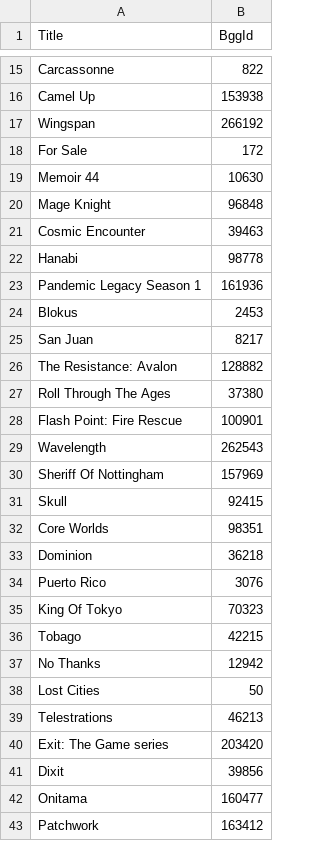
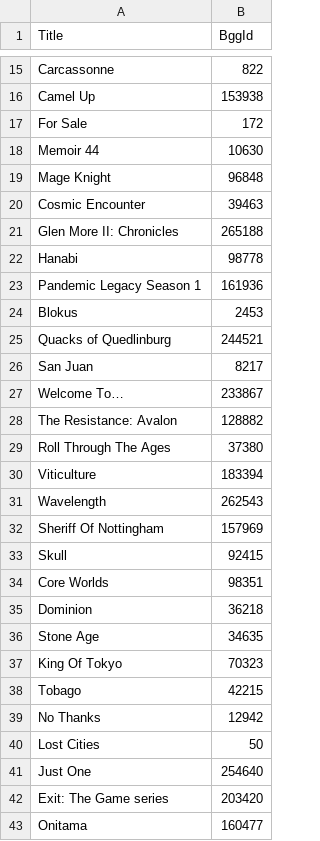
Before and after one commit to JessBrunker/FriendsTop50BGG, a CSV file: data/user_lists/Jess.csv, drawn as a sheet; only a part is shown, gaps mark what is left out; the shorter side is filled out with more unchanged rows; removed rows and columns are numbered as before the commit, all else as after; the diff covers the shown part only; the diff names each change by its address in the sheet, - before the commit and + after, or states it on an @@ line.

```diff
--- a/data/user_lists/Jess.csv
+++ b/data/user_lists/Jess.csv
-row 17: Wingspan | 266192
+row 21: Glen More II: Chronicles | 265188
+row 25: Quacks of Quedlinburg | 244521
+row 27: Welcome To… | 233867
-row 28: Flash Point: Fire Rescue | 100901
+row 30: Viticulture | 183394
-row 34: Puerto Rico | 3076
+row 36: Stone Age | 34635
-row 39: Telestrations | 46213
+row 41: Just One | 254640
-row 41: Dixit | 39856
```
Also changed, not shown: 1 removed row elsewhere in this file, data/user_lists/Seth.csv, data/user_lists/Zarin.csv, 5 other files.
